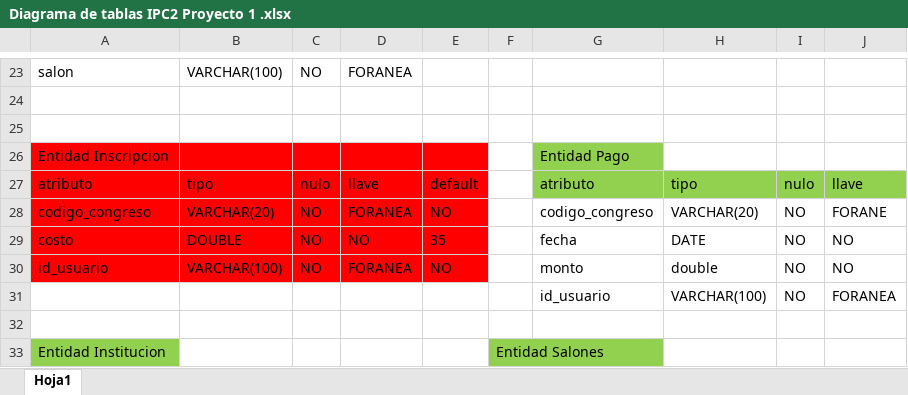
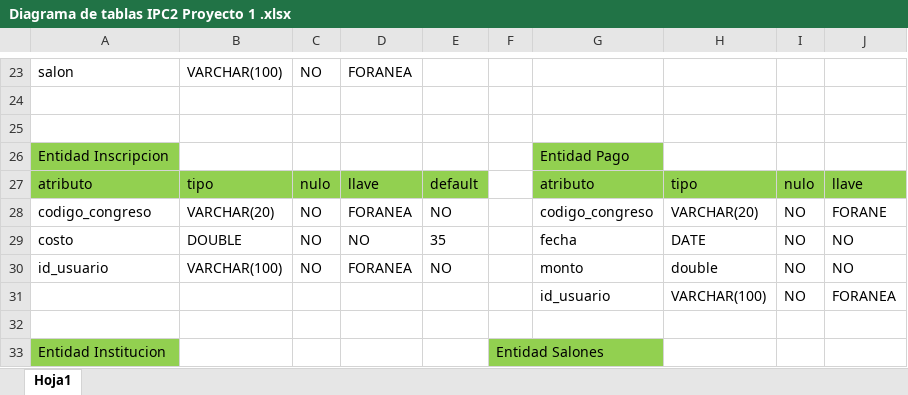
Before and after one commit to julioOv-1104/Proyecto1-IPC2-AppWeb, an Excel workbook: Diagrama de tablas IPC2 Proyecto 1 .xlsx, sheet Hoja1, drawn as a sheet; only a part is shown, gaps mark what is left out; values as stored, in another font and other column widths than the file's, no borders; the diff names each change by its address in the sheet, - before the commit and + after, or states it on an @@ line.

```diff
--- a/Diagrama de tablas IPC2 Proyecto 1 .xlsx (sheet Hoja1)
+++ b/Diagrama de tablas IPC2 Proyecto 1 .xlsx (sheet Hoja1)
-A26 fill: #FF0000
+A26 fill: #92D050
-B26:E26 fill: #FF0000
+B26:E26 fill: none
-A27:E27 fill: #FF0000
+A27:E27 fill: #92D050
-A28:E30 fill: #FF0000
+A28:E30 fill: none
```
Also changed, not shown: 2 other files.
